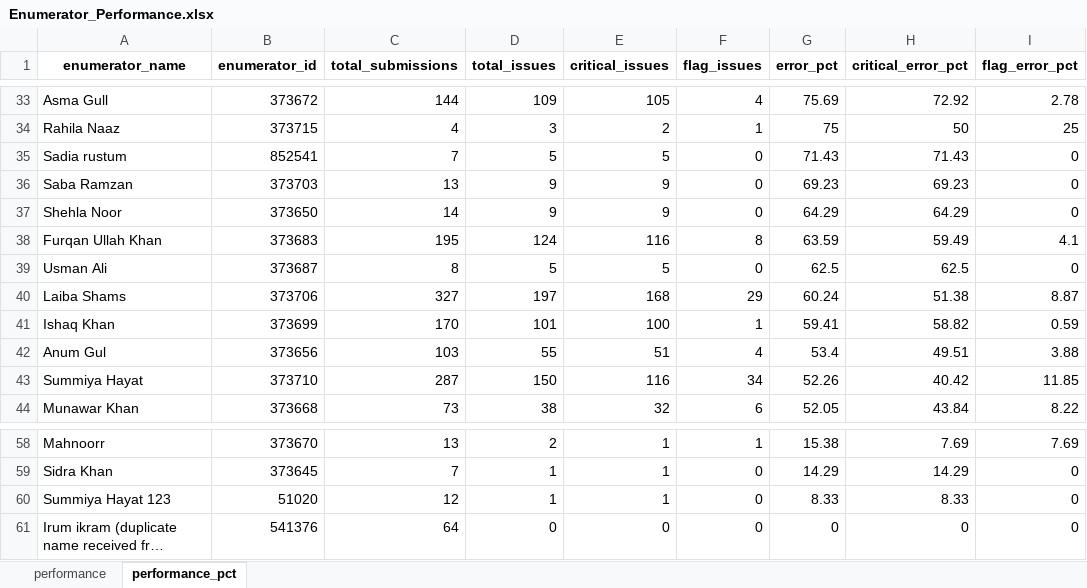
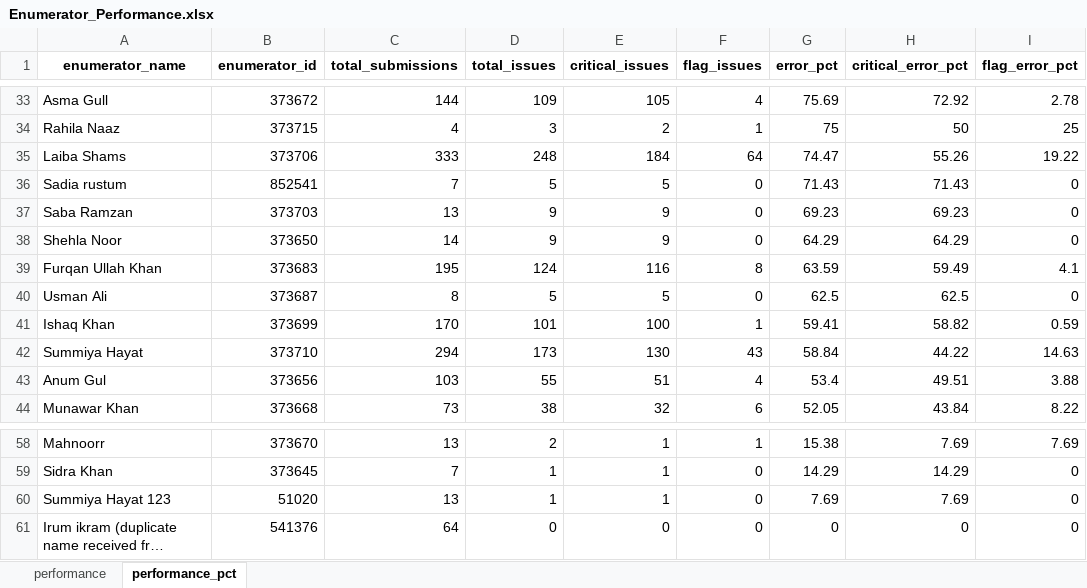
Before and after one commit to malkiaman-dev/KP_RAP_M_-_E_Dashboard, an Excel workbook: Error_log/Enumerator_Performance.xlsx, sheet performance_pct, drawn as a sheet; only a part is shown, gaps mark what is left out; long unchanged cells end in …; values as stored, in another font and other column widths than the file's, no borders; removed rows and columns are numbered as before the commit, all else as after; the diff covers the shown part only; the diff names each change by its address in the sheet, - before the commit and + after, or states it on an @@ line.

```diff
--- a/Error_log/Enumerator_Performance.xlsx (sheet performance_pct)
+++ b/Error_log/Enumerator_Performance.xlsx (sheet performance_pct)
+row 35: Laiba Shams | 373706 | 333 | 248 | 184 | 64 | 74.47 | 55.26 | 19.22
-row 40: Laiba Shams | 373706 | 327 | 197 | 168 | 29 | 60.24 | 51.38 | 8.87
+row 42: Summiya Hayat | 373710 | 294 | 173 | 130 | 43 | 58.84 | 44.22 | 14.63
-row 43: Summiya Hayat | 373710 | 287 | 150 | 116 | 34 | 52.26 | 40.42 | 11.85
-C60 (total_submissions): 12
+C60 (total_submissions): 13
-G60 (error_pct): 8.33
+G60 (error_pct): 7.69
-H60 (critical_error_pct): 8.33
+H60 (critical_error_pct): 7.69
```
Also changed, not shown: 10 added rows, 10 removed rows and 12 edited cells elsewhere in this sheet, sheet performance, Error_log/Daily_Error_Log.xlsx, Error_log/Weekly_QA_Summary.xlsx.
